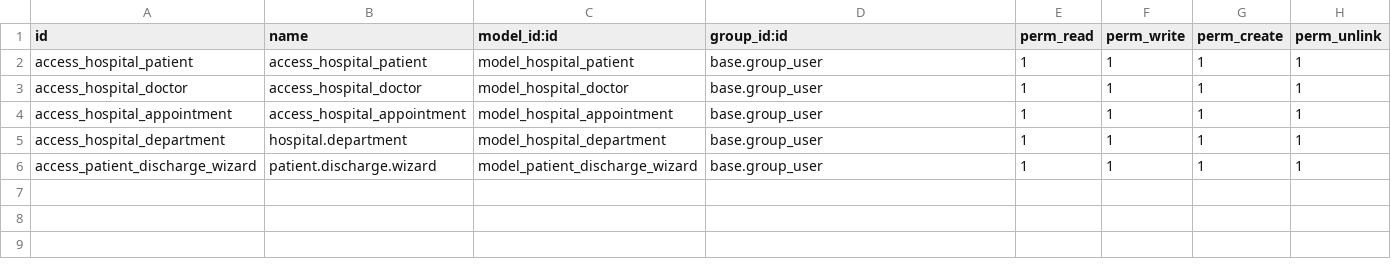
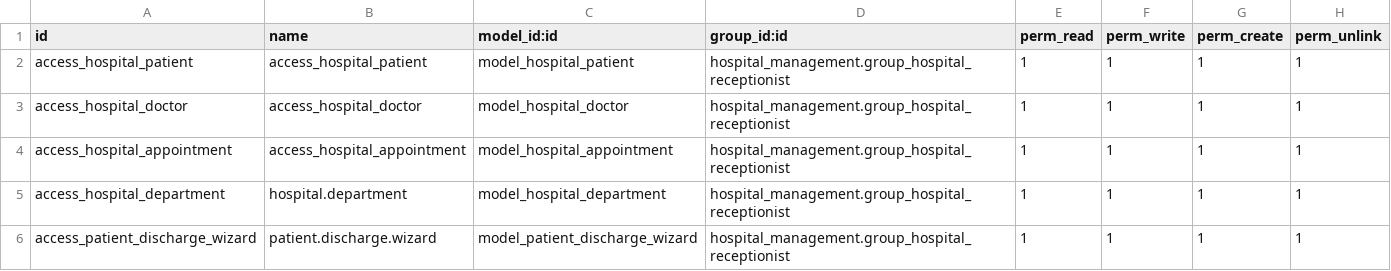
Before and after one commit to ifkirne/odoo19-custom-addons, a CSV file: hospital_management/security/ir.model.access.csv, drawn as a sheet.

Commit message:
Add security groups, access rights to the hospital_management

```diff
--- a/hospital_management/security/ir.model.access.csv
+++ b/hospital_management/security/ir.model.access.csv
@@ -1,6 +1,6 @@
 id,name,model_id:id,group_id:id,perm_read,perm_write,perm_create,perm_unlink
-access_hospital_patient,access_hospital_patient,model_hospital_patient,base.group_user,1,1,1,1
-access_hospital_doctor,access_hospital_doctor,model_hospital_doctor,base.group_user,1,1,1,1
-access_hospital_appointment,access_hospital_appointment,model_hospital_appointment,base.group_user,1,1,1,1
-access_hospital_department,hospital.department,model_hospital_department,base.group_user,1,1,1,1
-access_patient_discharge_wizard,patient.discharge.wizard,model_patient_discharge_wizard,base.group_user,1,1,1,1
+access_hospital_patient,access_hospital_patient,model_hospital_patient,hospital_management.group_hospital_receptionist,1,1,1,1
+access_hospital_doctor,access_hospital_doctor,model_hospital_doctor,hospital_management.group_hospital_receptionist,1,1,1,1
+access_hospital_appointment,access_hospital_appointment,model_hospital_appointment,hospital_management.group_hospital_receptionist,1,1,1,1
+access_hospital_department,hospital.department,model_hospital_department,hospital_management.group_hospital_receptionist,1,1,1,1
+access_patient_discharge_wizard,patient.discharge.wizard,model_patient_discharge_wizard,hospital_management.group_hospital_receptionist,1,1,1,1
```
Also changed, not shown: 2 other files.
